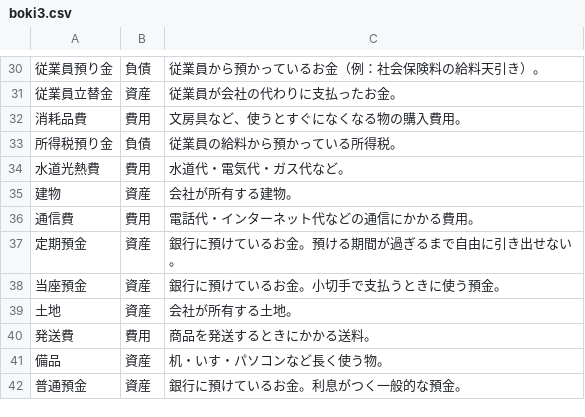
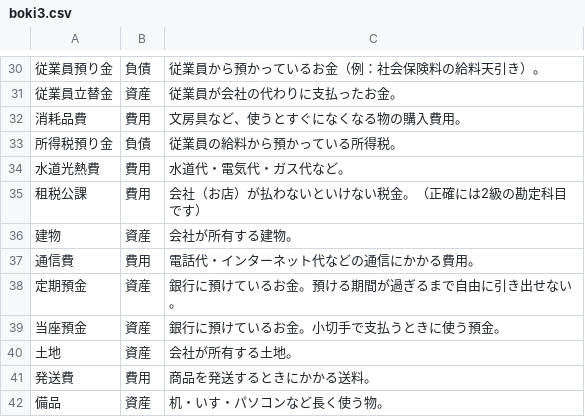
Before and after one commit to hamadaSensei1983/commerce-learning-portal, a CSV file: kentei/boki/data/boki3.csv, drawn as a sheet; only a part is shown, gaps mark what is left out; the shorter side is filled out with more unchanged rows; the diff names each change by its address in the sheet, - before the commit and + after, or states it on an @@ line.

```diff
--- a/kentei/boki/data/boki3.csv
+++ b/kentei/boki/data/boki3.csv
+row 35: 租税公課 | 費用 | 会社（お店）が払わないといけない税金。（正確には2級の勘定科目です）
```
Also changed, not shown: kentei/boki/data/keisan3.csv, kentei/boki/data/words3.csv.
